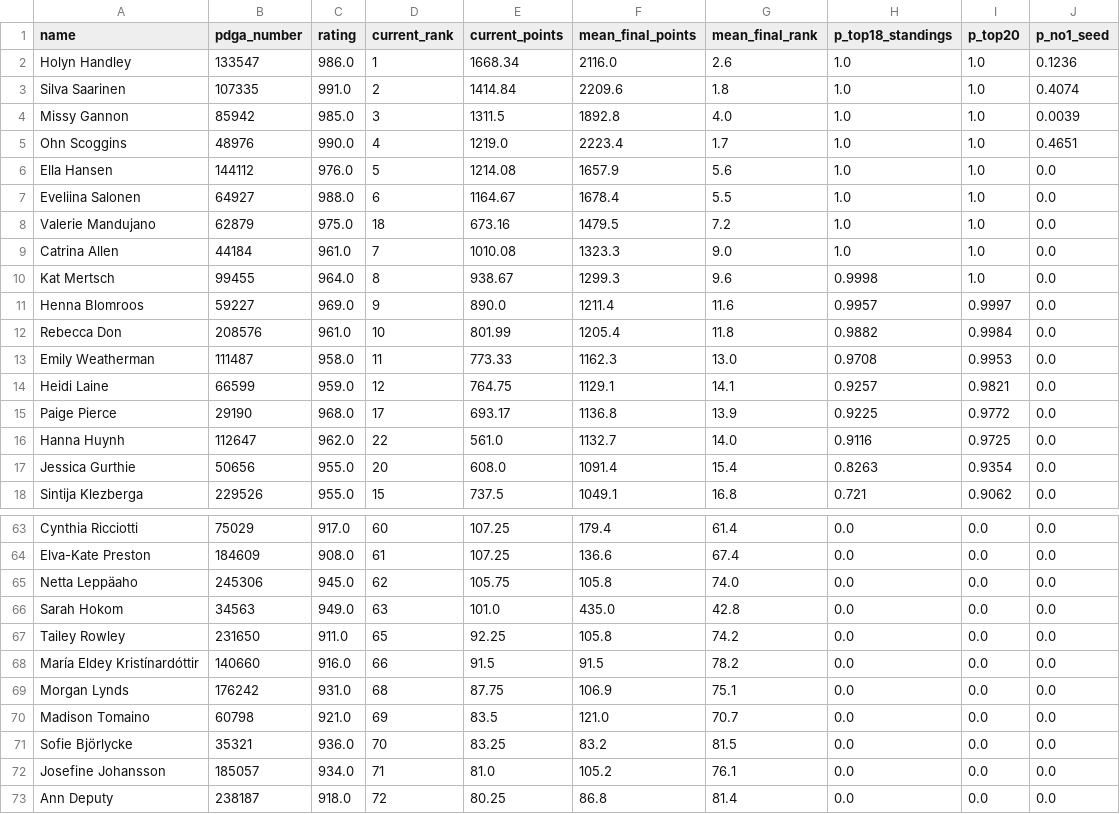
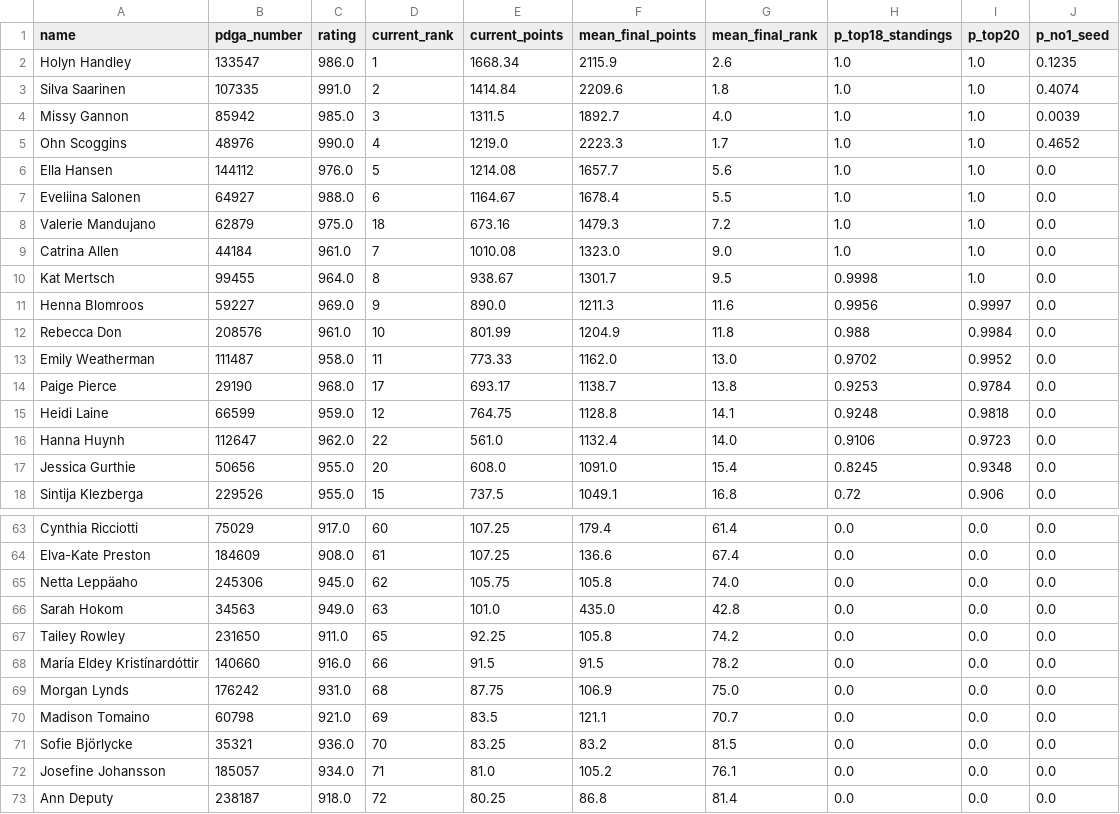
Before and after one commit to dgoodenough/discgolf, a CSV file: results/2026/projections_fpo.csv, drawn as a sheet; only a part is shown, gaps mark what is left out; the diff covers the shown part only.

```diff
--- a/results/2026/projections_fpo.csv
+++ b/results/2026/projections_fpo.csv
@@ -1,18 +1,18 @@
 name,pdga_number,rating,current_rank,current_points,mean_final_points,mean_final_rank,p_top18_standings,p_top20,p_no1_seed
-Holyn Handley,133547,986.0,1,1668.34,2116.0,2.6,1.0,1.0,0.1236
+Holyn Handley,133547,986.0,1,1668.34,2115.9,2.6,1.0,1.0,0.1235
 Silva Saarinen,107335,991.0,2,1414.84,2209.6,1.8,1.0,1.0,0.4074
-Missy Gannon,85942,985.0,3,1311.5,1892.8,4.0,1.0,1.0,0.0039
-Ohn Scoggins,48976,990.0,4,1219.0,2223.4,1.7,1.0,1.0,0.4651
-Ella Hansen,144112,976.0,5,1214.08,1657.9,5.6,1.0,1.0,0.0
+Missy Gannon,85942,985.0,3,1311.5,1892.7,4.0,1.0,1.0,0.0039
+Ohn Scoggins,48976,990.0,4,1219.0,2223.3,1.7,1.0,1.0,0.4652
+Ella Hansen,144112,976.0,5,1214.08,1657.7,5.6,1.0,1.0,0.0
 Eveliina Salonen,64927,988.0,6,1164.67,1678.4,5.5,1.0,1.0,0.0
-Valerie Mandujano,62879,975.0,18,673.16,1479.5,7.2,1.0,1.0,0.0
-Catrina Allen,44184,961.0,7,1010.08,1323.3,9.0,1.0,1.0,0.0
-Kat Mertsch,99455,964.0,8,938.67,1299.3,9.6,0.9998,1.0,0.0
-Henna Blomroos,59227,969.0,9,890.0,1211.4,11.6,0.9957,0.9997,0.0
-Rebecca Don,208576,961.0,10,801.99,1205.4,11.8,0.9882,0.9984,0.0
-Emily Weatherman,111487,958.0,11,773.33,1162.3,13.0,0.9708,0.9953,0.0
-Heidi Laine,66599,959.0,12,764.75,1129.1,14.1,0.9257,0.9821,0.0
-Paige Pierce,29190,968.0,17,693.17,1136.8,13.9,0.9225,0.9772,0.0
-Hanna Huynh,112647,962.0,22,561.0,1132.7,14.0,0.9116,0.9725,0.0
-Jessica Gurthie,50656,955.0,20,608.0,1091.4,15.4,0.8263,0.9354,0.0
-Sintija Klezberga,229526,955.0,15,737.5,1049.1,16.8,0.721,0.9062,0.0
+Valerie Mandujano,62879,975.0,18,673.16,1479.3,7.2,1.0,1.0,0.0
+Catrina Allen,44184,961.0,7,1010.08,1323.0,9.0,1.0,1.0,0.0
+Kat Mertsch,99455,964.0,8,938.67,1301.7,9.5,0.9998,1.0,0.0
+Henna Blomroos,59227,969.0,9,890.0,1211.3,11.6,0.9956,0.9997,0.0
+Rebecca Don,208576,961.0,10,801.99,1204.9,11.8,0.988,0.9984,0.0
+Emily Weatherman,111487,958.0,11,773.33,1162.0,13.0,0.9702,0.9952,0.0
+Paige Pierce,29190,968.0,17,693.17,1138.7,13.8,0.9253,0.9784,0.0
+Heidi Laine,66599,959.0,12,764.75,1128.8,14.1,0.9248,0.9818,0.0
+Hanna Huynh,112647,962.0,22,561.0,1132.4,14.0,0.9106,0.9723,0.0
+Jessica Gurthie,50656,955.0,20,608.0,1091.0,15.4,0.8245,0.9348,0.0
+Sintija Klezberga,229526,955.0,15,737.5,1049.1,16.8,0.72,0.906,0.0
@@ -68,4 +68,4 @@ Tailey Rowley,231650,911.0,65,92.25,105.8,74.2,0.0,0.0,0.0
 María Eldey Kristínardóttir,140660,916.0,66,91.5,91.5,78.2,0.0,0.0,0.0
-Morgan Lynds,176242,931.0,68,87.75,106.9,75.1,0.0,0.0,0.0
-Madison Tomaino,60798,921.0,69,83.5,121.0,70.7,0.0,0.0,0.0
+Morgan Lynds,176242,931.0,68,87.75,106.9,75.0,0.0,0.0,0.0
+Madison Tomaino,60798,921.0,69,83.5,121.1,70.7,0.0,0.0,0.0
 Sofie Björlycke,35321,936.0,70,83.25,83.2,81.5,0.0,0.0,0.0
```
Also changed, not shown: 80 edited cells elsewhere in this file, 3 other files.
